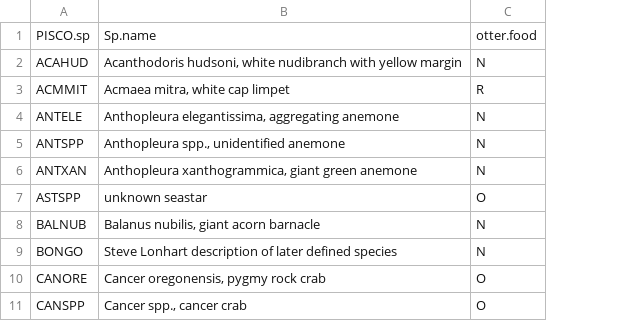
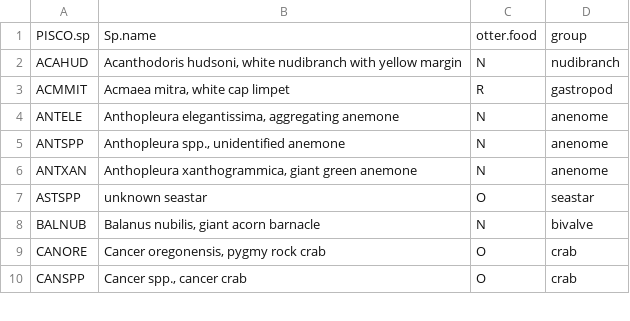
Before and after one commit to nwfsc-cb/OCNMS, a CSV file: Data/csv files/otter_food_categories.csv, drawn as a sheet; only a part is shown; removed rows and columns are numbered as before the commit, all else as after; the diff names each change by its address in the sheet, - before the commit and + after, or states it on an @@ line.

Commit message:
Fixing typos in data and getting into usable forms. Writing processing script to make different times comparable.

```diff
--- a/Data/csv files/otter_food_categories.csv
+++ b/Data/csv files/otter_food_categories.csv
+column D, rows 1-10: group | nudibranch | gastropod | anenome | anenome | anenome | seastar | bivalve | crab | crab
-row 9: BONGO | Steve Lonhart description of later defined species | N
```
Also changed, not shown: 8 other files.
